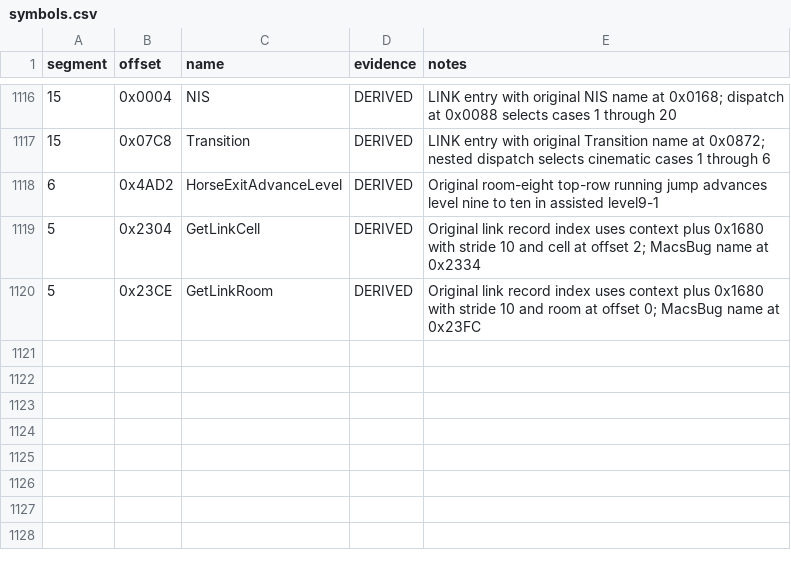
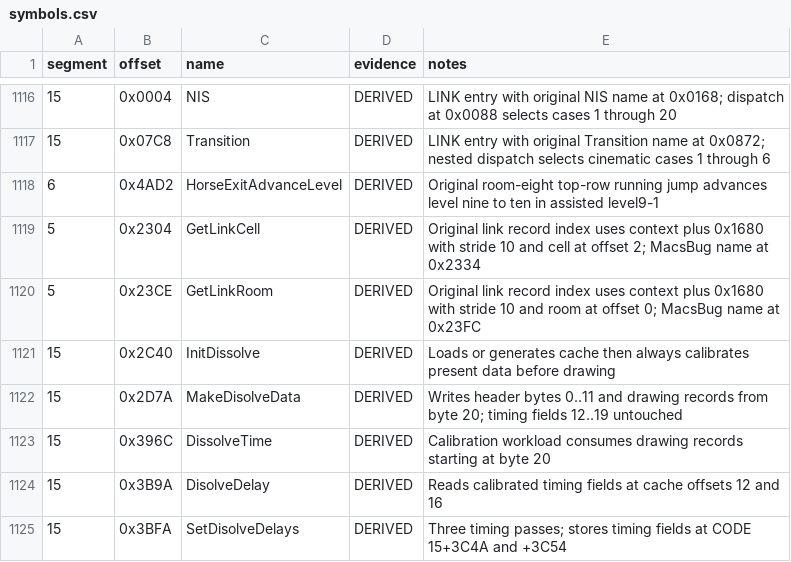
Before and after one commit to Vesuri/princeofpersia2, a CSV file: disasm/symbols.csv, drawn as a sheet; only a part is shown, gaps mark what is left out; the diff names each change by its address in the sheet, - before the commit and + after, or states it on an @@ line.

Commit message:
Distinguish dissolve cache data from uninitialized calibration fields

```diff
--- a/disasm/symbols.csv
+++ b/disasm/symbols.csv
+row 1121: 15 | 0x2C40 | InitDissolve | DERIVED | Loads or generates cache then always calibrates present data before drawing
+row 1122: 15 | 0x2D7A | MakeDisolveData | DERIVED | Writes header bytes 0..11 and drawing records from byte 20; timing fields 12..19 untouched
+row 1123: 15 | 0x396C | DissolveTime | DERIVED | Calibration workload consumes drawing records starting at byte 20
+row 1124: 15 | 0x3B9A | DisolveDelay | DERIVED | Reads calibrated timing fields at cache offsets 12 and 16
+row 1125: 15 | 0x3BFA | SetDisolveDelays | DERIVED | Three timing passes; stores timing fields at CODE 15+3C4A and +3C54
```
Also changed, not shown: 4 other files.
